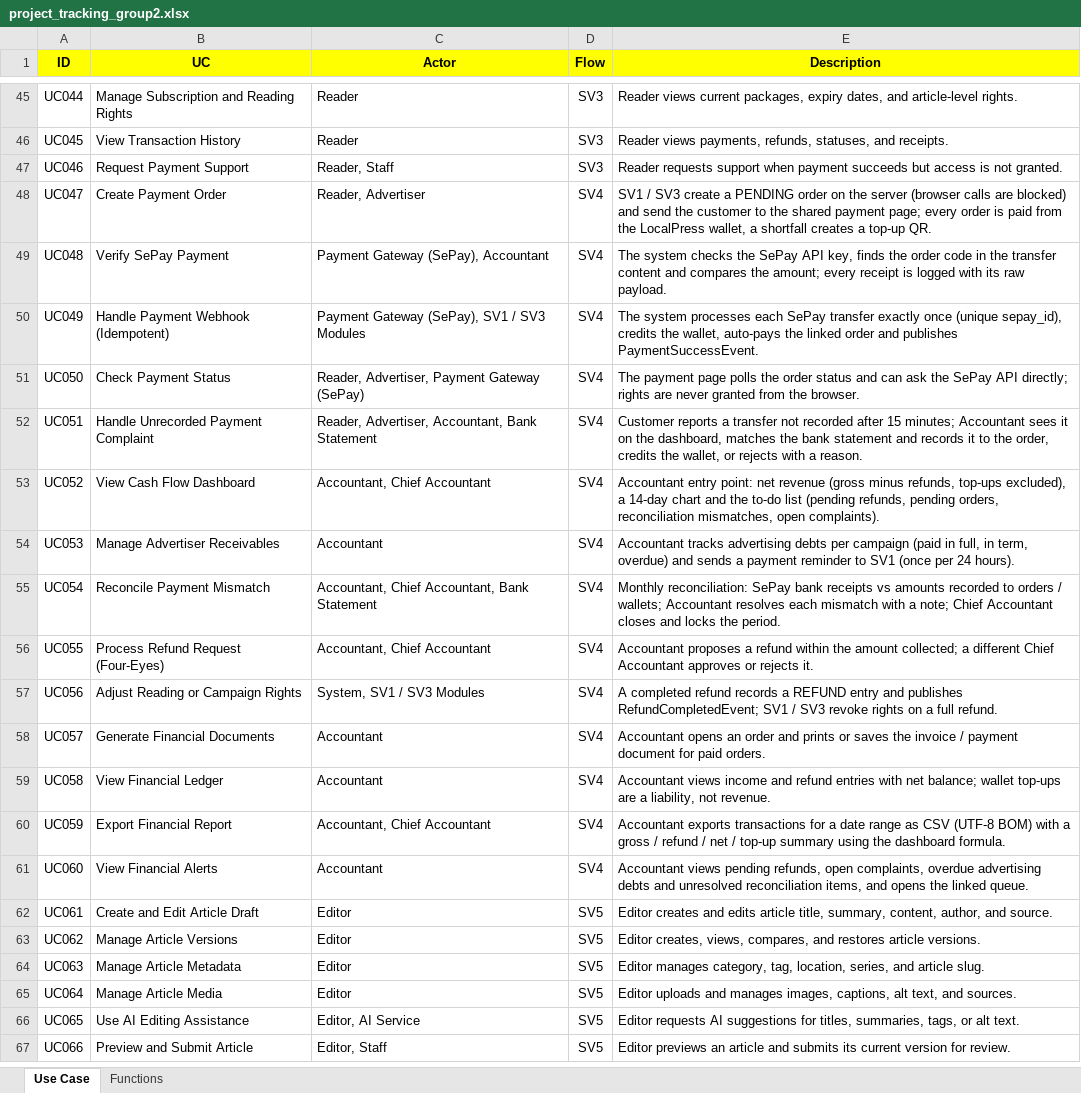
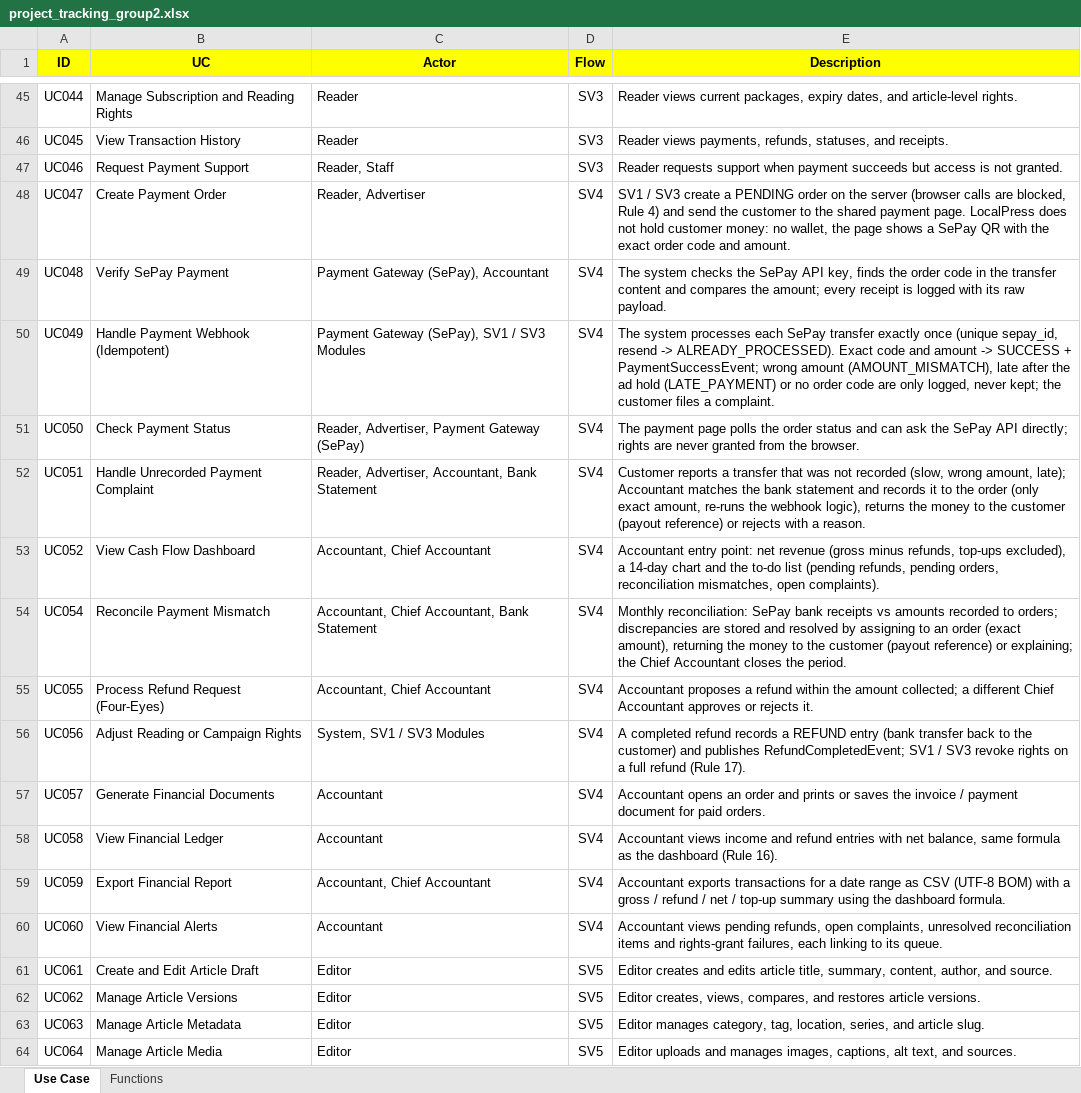
Before and after one commit to huyz4nny/SWP391_LOCALPRESS-REVENUE-TRUST-PLATFORM, an Excel workbook: project_tracking_group2.xlsx, sheet Use Case, drawn as a sheet; only a part is shown, gaps mark what is left out; the shorter side is filled out with more unchanged rows; values as stored, in another font and other column widths than the file's, no borders; table styles not drawn; removed rows and columns are numbered as before the commit, all else as after; the diff names each change by its address in the sheet, - before the commit and + after, or states it on an @@ line.

Commit message:
fix(finance): duyet hoan tien tren API that, tinh hoan toan phan dung; cap nhat tracking SV4
- Hop thoai duyet hoan tien hien nut voi trang thai PENDING cua API that (truoc chi hien voi UNDER_REVIEW cua mock);
  them o "Ma GD chuyen tra khach" gui payoutReference len backend.
- Hoan toan phan chi cong cac phieu da COMPLETED (sumCompletedRefundsByTransactionId), khong cong phieu dang cho
  cua nguoi khac; them test reviewRefund_OtherPendingProposalNotCounted.
- Nut "Lap de xuat hoan tien" o chi tiet don mo san form voi dung don (?orderId=).
- project_tracking_group2.xlsx: dong SV4 theo luong khong vi, khong cong no (10 man hinh, 13 UC, 6 bang).

```diff
--- a/project_tracking_group2.xlsx (sheet Use Case)
+++ b/project_tracking_group2.xlsx (sheet Use Case)
-E48 (Description): …calls are blocked) and send the customer to the shared payment page; every order is paid from the LocalPress wallet, a shortfall creates a top-up QR.
+E48 (Description): …calls are blocked, Rule 4) and send the customer to the shared payment page. LocalPress does not hold customer money: no wallet, the page shows a SePay QR with the exact order code and amount.
-E50 (Description): …once (unique sepay_id), credits the wallet, auto-pays the linked order and publishes PaymentSuccessEvent.
+E50 (Description): …once (unique sepay_id, resend -> ALREADY_PROCESSED). Exact code and amount -> SUCCESS + PaymentSuccessEvent; wrong amount (AMOUNT_MISMATCH), late after the ad hold (LATE_PAYMENT) or no order code are only logged, never kept; the customer files a complaint.
-E52 (Description): …a transfer not recorded after 15 minutes; Accountant sees it on the dashboard, matches the bank statement and records it to the order, credits the wallet, or rejects…
+E52 (Description): …a transfer that was not recorded (slow, wrong amount, late); Accountant matches the bank statement and records it to the order (only exact amount, re-runs the webhook logic), returns the money to the customer (payout reference) or rejects…
-row 54: UC053 | Manage Advertiser Receivables | Accountant | SV4 | Accountant tracks advertising debts per campaign (paid in full, in term, overdue) and sends a payment reminder to SV1 (once per 24 hours).
-E54 (Description): …recorded to orders / wallets; Accountant resolves each mismatch with a note; Chief Accountant closes and locks the period.
+E54 (Description): …recorded to orders; discrepancies are stored and resolved by assigning to an order (exact amount), returning the money to the customer (payout reference) or explaining; the Chief Accountant closes the period.
-E56 (Description): …REFUND entry and publishes RefundCompletedEvent; SV1 / SV3 revoke rights on a full refund.
+E56 (Description): …REFUND entry (bank transfer back to the customer) and publishes RefundCompletedEvent; SV1 / SV3 revoke rights on a full refund (Rule 17).
-E58 (Description): …with net balance; wallet top-ups are a liability, not revenue.
+E58 (Description): …with net balance, same formula as the dashboard (Rule 16).
-E60 (Description): …open complaints, overdue advertising debts and unresolved reconciliation items, and opens the linked queue.
+E60 (Description): …open complaints, unresolved reconciliation items and rights-grant failures, each linking to its queue.
```
Also changed, not shown: sheet Functions, 5 other files.
